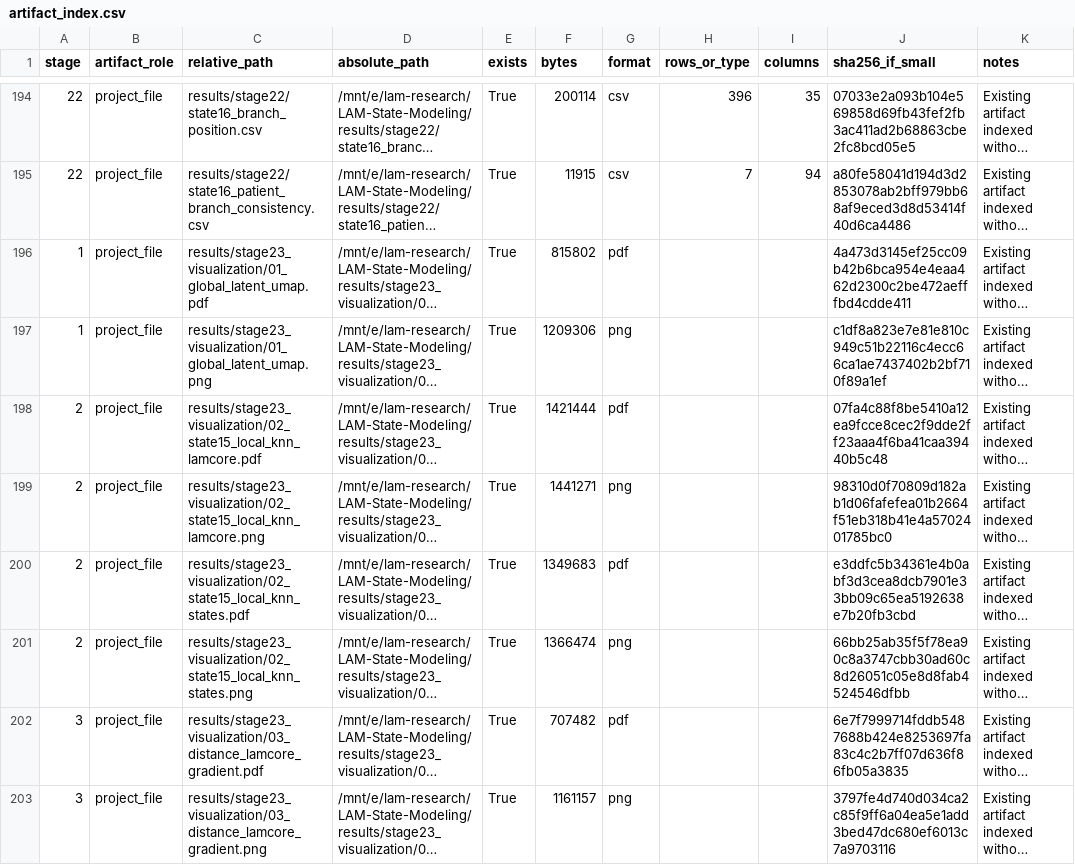
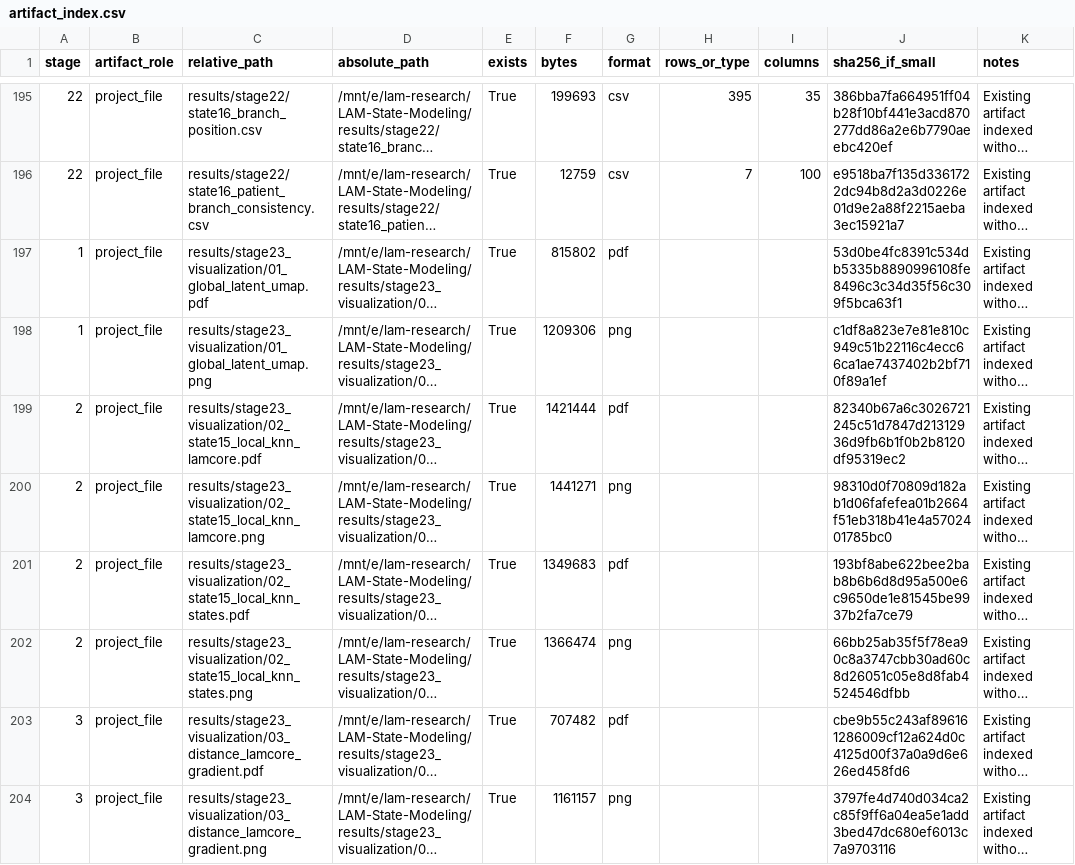
Before and after one commit to yimjr/LAM-Research, a CSV file: LAM-State-Modeling/results/stage24_final/artifact_index.csv, drawn as a sheet; only a part is shown, gaps mark what is left out; long unchanged cells end in …; addresses are those after the commit; the diff covers the shown part only; the diff names each change by its address in the sheet, - before the commit and + after, or states it on an @@ line.

```diff
--- a/LAM-State-Modeling/results/stage24_final/artifact_index.csv
+++ b/LAM-State-Modeling/results/stage24_final/artifact_index.csv
-F195 (bytes): 200114
+F195 (bytes): 199693
-H195 (rows_or_type): 396
+H195 (rows_or_type): 395
-J195 (sha256_if_small): 07033e2a093b104e569858d69fb43fef2fb3ac411ad2b68863cbe2fc8bcd05e5
+J195 (sha256_if_small): 386bba7fa664951ff04b28f10bf441e3acd870277dd86a2e6b7790aeebc420ef
-F196 (bytes): 11915
+F196 (bytes): 12759
-I196 (columns): 94
+I196 (columns): 100
-J196 (sha256_if_small): a80fe58041d194d3d2853078ab2bff979bb68af9eced3d8d53414f40d6ca4486
+J196 (sha256_if_small): e9518ba7f135d3361722dc94b8d2a3d0226e01d9e2a88f2215aeba3ec15921a7
-J197 (sha256_if_small): 4a473d3145ef25cc09b42b6bca954e4eaa462d2300c2be472aefffbd4cdde411
+J197 (sha256_if_small): 53d0be4fc8391c534db5335b8890996108fe8496c3c34d35f56c309f5bca63f1
-J199 (sha256_if_small): 07fa4c88f8be5410a12ea9fcce8cec2f9dde2ff23aaa4f6ba41caa39440b5c48
+J199 (sha256_if_small): 82340b67a6c3026721245c51d7847d21312936d9fb6b1f0b2b8120df95319ec2
-J201 (sha256_if_small): e3ddfc5b34361e4b0abf3d3cea8dcb7901e33bb09c65ea5192638e7b20fb3cbd
+J201 (sha256_if_small): 193bf8abe622bee2bab8b6b6d8d95a500e6c9650de1e81545be9937b2fa7ce79
-J203 (sha256_if_small): 6e7f7999714fddb5487688b424e8253697fa83c4c2b7ff07d636f86fb05a3835
+J203 (sha256_if_small): cbe9b55c243af896161286009cf12a624d0c4125d00f37a0a9d6e626ed458fd6
```
Also changed, not shown: 1 added row and 56 edited cells elsewhere in this file, LAM-State-Modeling/results/stage22/branch_evidence_summary.csv, LAM-State-Modeling/results/stage22/state16_branch_position.csv, 48 other files.
